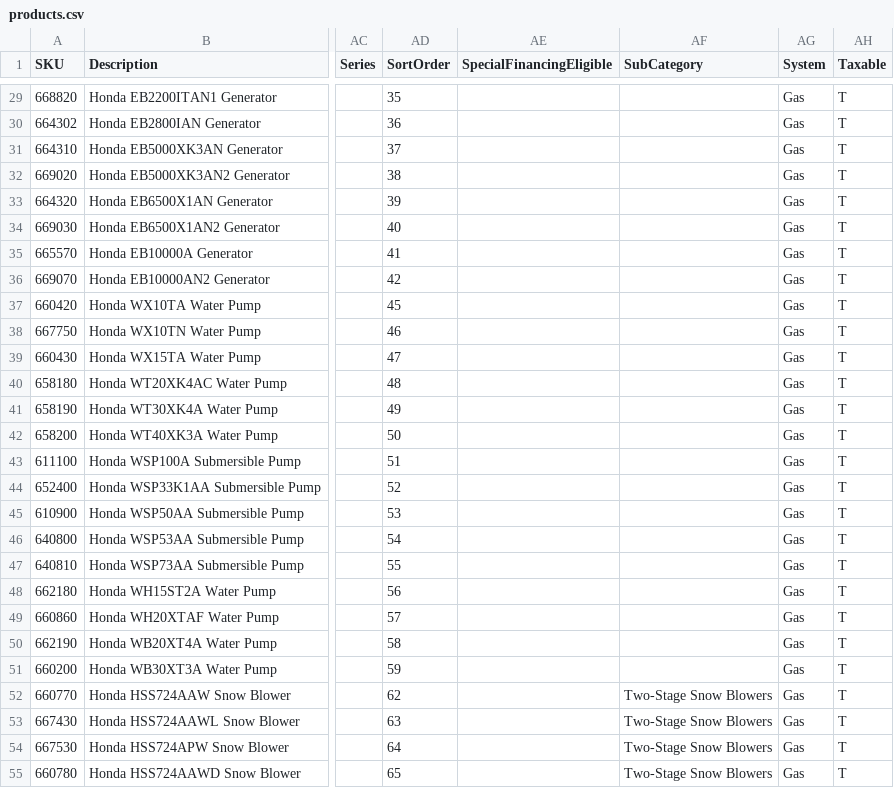
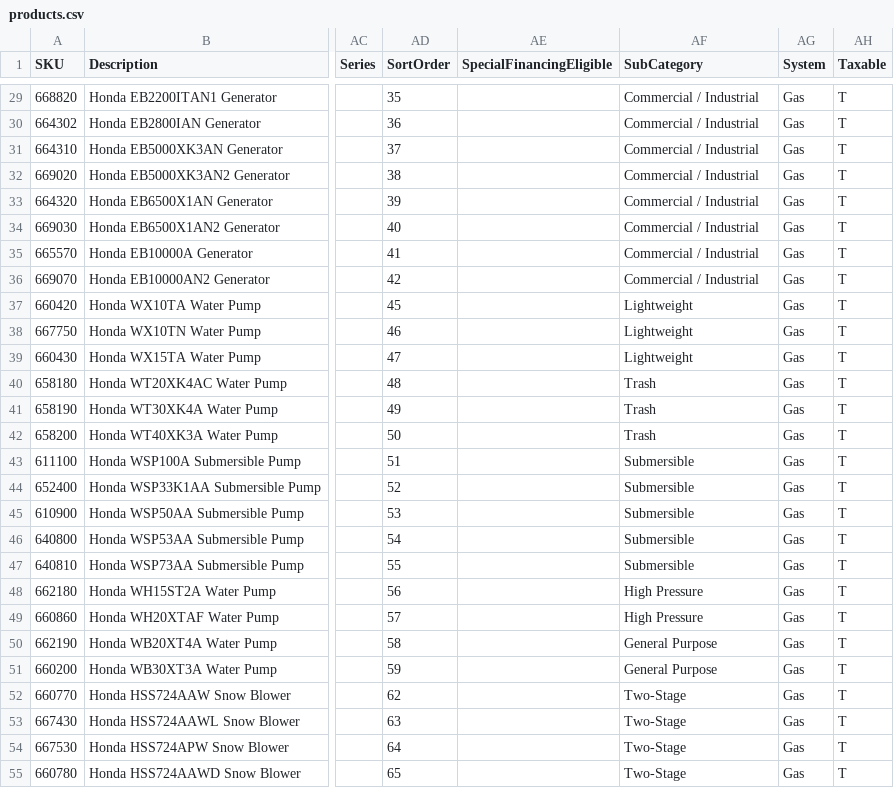
Before and after one commit to WestEndPower/honda-equipment-configurator, a CSV file: data/products.csv, drawn as a sheet; only a part is shown, gaps mark what is left out; the diff covers the shown part only; the diff names each change by its address in the sheet, - before the commit and + after, or states it on an @@ line.

```diff
--- a/data/products.csv
+++ b/data/products.csv
-AF29:AF36 (SubCategory): (empty)
+AF29:AF36 (SubCategory): Commercial / Industrial
-AF37:AF39 (SubCategory): (empty)
+AF37:AF39 (SubCategory): Lightweight
-AF40:AF42 (SubCategory): (empty)
+AF40:AF42 (SubCategory): Trash
-AF43:AF47 (SubCategory): (empty)
+AF43:AF47 (SubCategory): Submersible
-AF48:AF49 (SubCategory): (empty)
+AF48:AF49 (SubCategory): High Pressure
-AF50:AF51 (SubCategory): (empty)
+AF50:AF51 (SubCategory): General Purpose
-AF52:AF55 (SubCategory): Two-Stage Snow Blowers
+AF52:AF55 (SubCategory): Two-Stage
```
Also changed, not shown: 66 edited cells elsewhere in this file, data/batteries.csv, 1 other file.
